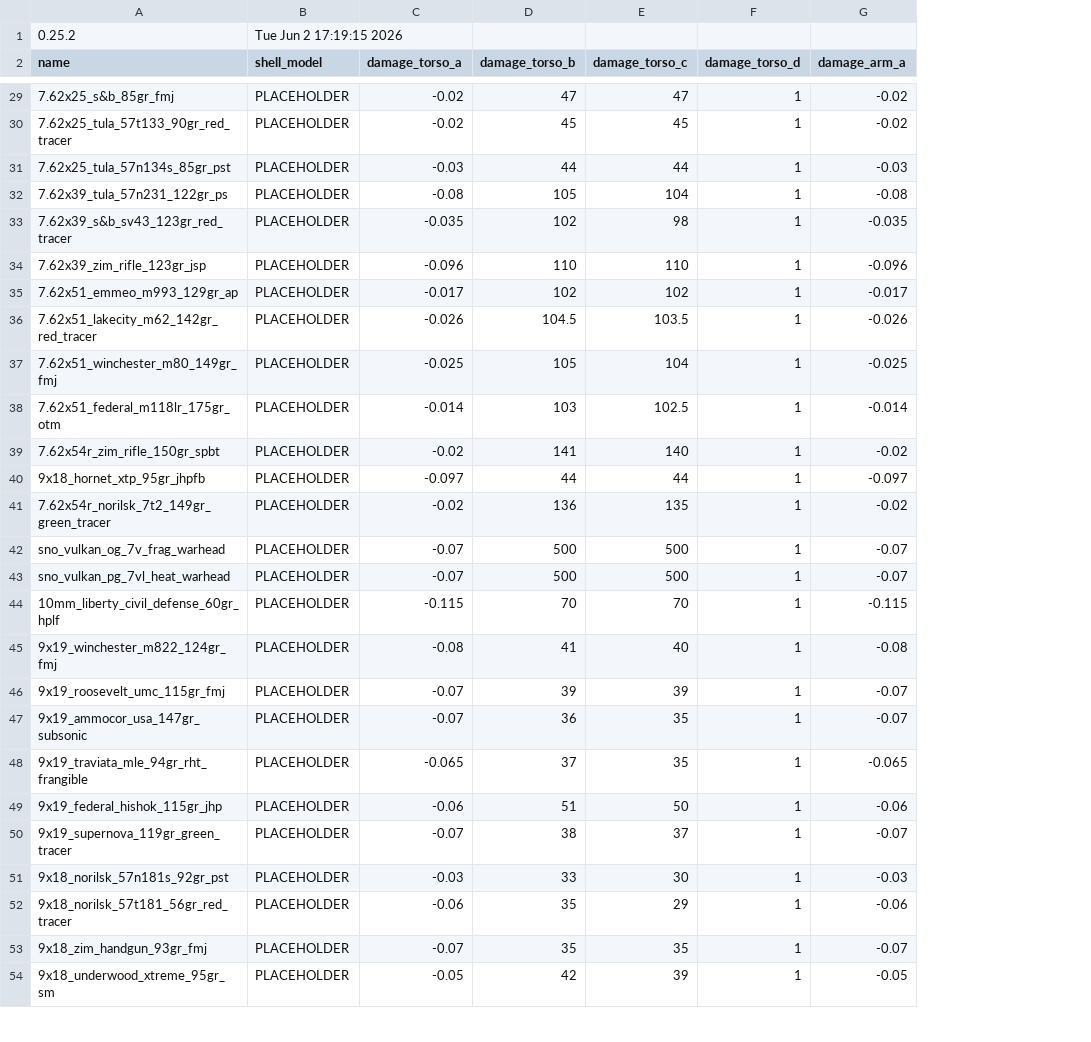
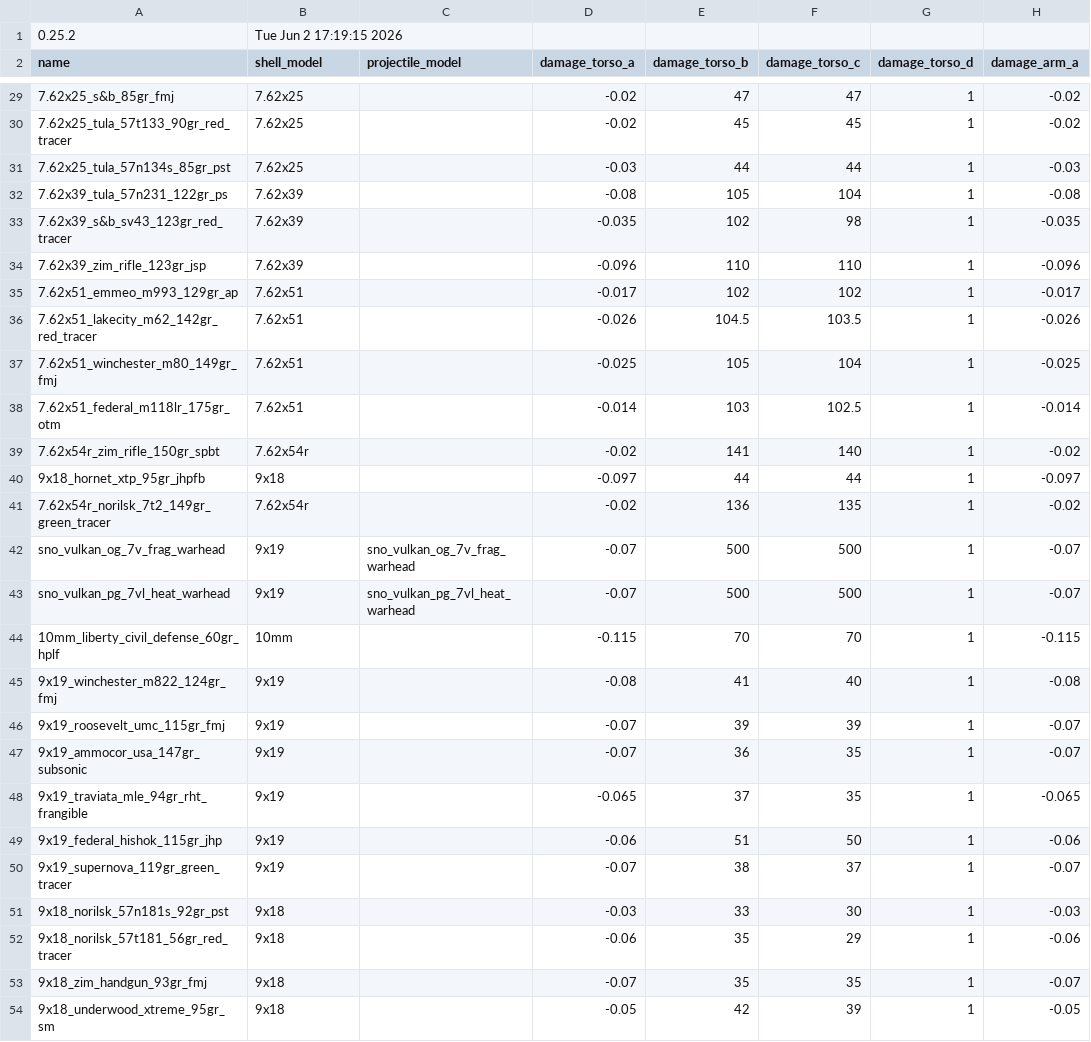
Before and after one commit to recoil-group/deadline-balancing, a CSV file: calibers.csv, drawn as a sheet; only a part is shown, gaps mark what is left out; the diff covers the shown part only; the diff names each change by its address in the sheet, - before the commit and + after, or states it on an @@ line.

```diff
--- a/calibers.csv
+++ b/calibers.csv
+column C (projectile_model), rows 42-43: sno_vulkan_og_7v_frag_warhead | sno_vulkan_pg_7vl_heat_warhead
-B29:B31 (shell_model): PLACEHOLDER
+B29:B31 (shell_model): 7.62x25
-B32:B34 (shell_model): PLACEHOLDER
+B32:B34 (shell_model): 7.62x39
-B35:B38 (shell_model): PLACEHOLDER
+B35:B38 (shell_model): 7.62x51
-B39 (shell_model): PLACEHOLDER
+B39 (shell_model): 7.62x54r
-B40 (shell_model): PLACEHOLDER
+B40 (shell_model): 9x18
-B41 (shell_model): PLACEHOLDER
+B41 (shell_model): 7.62x54r
-B42:B43 (shell_model): PLACEHOLDER
+B42:B43 (shell_model): 9x19
-B44 (shell_model): PLACEHOLDER
+B44 (shell_model): 10mm
-B45:B50 (shell_model): PLACEHOLDER
+B45:B50 (shell_model): 9x19
-B51:B54 (shell_model): PLACEHOLDER
+B51:B54 (shell_model): 9x18
```
Also changed, not shown: 33 edited cells elsewhere in this file.
